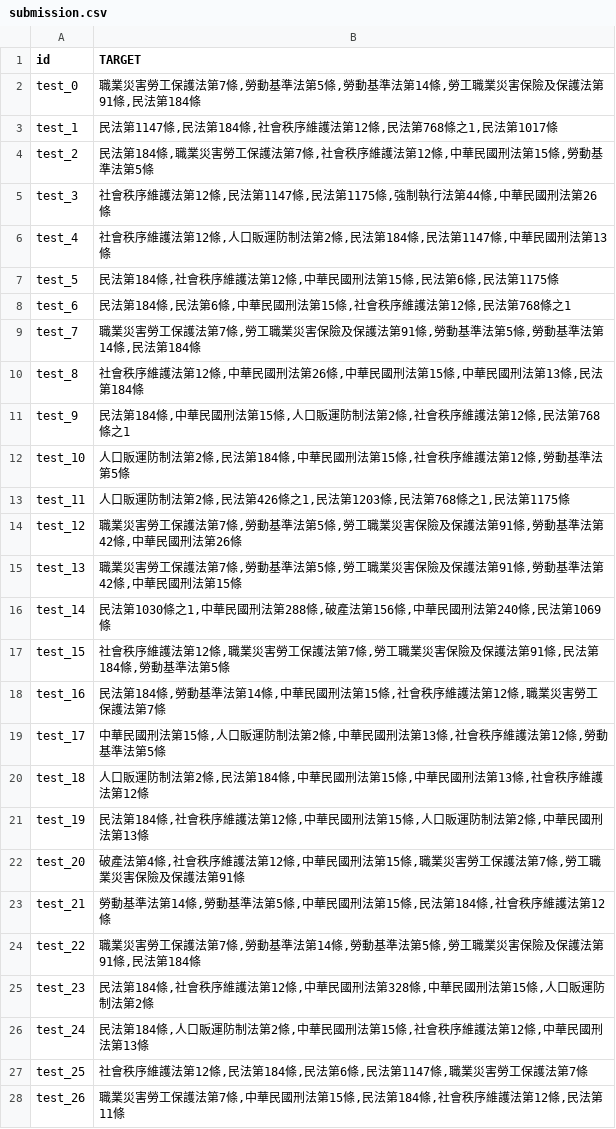
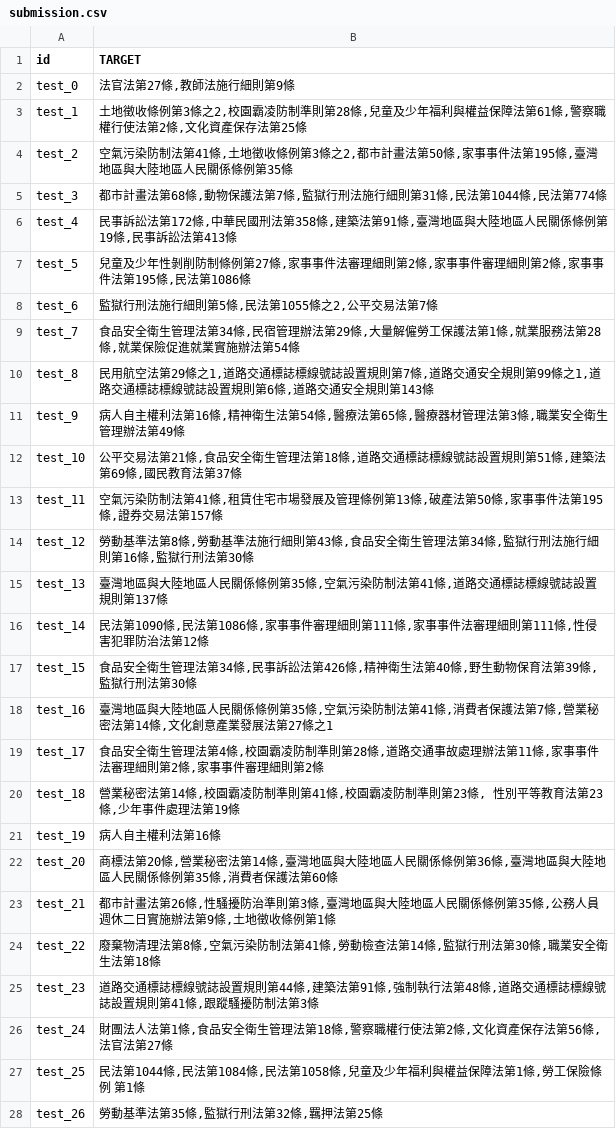
Before and after one commit to erichen0208/NTU-IRIE-Final, a CSV file: data/submission.csv, drawn as a sheet; only a part is shown; the diff covers the shown part only.

Commit message:
Add ProvisionDataset.py and refine code

```diff
--- a/data/submission.csv
+++ b/data/submission.csv
@@ -1,28 +1,28 @@
 id,TARGET
-test_0,"職業災害勞工保護法第7條,勞動基準法第5條,勞動基準法第14條,勞工職業災害保險及保護法第91條,民法第184條"
-test_1,"民法第1147條,民法第184條,社會秩序維護法第12條,民法第768條之1,民法第1017條"
-test_2,"民法第184條,職業災害勞工保護法第7條,社會秩序維護法第12條,中華民國刑法第15條,勞動基準法第5條"
-test_3,"社會秩序維護法第12條,民法第1147條,民法第1175條,強制執行法第44條,中華民國刑法第26條"
-test_4,"社會秩序維護法第12條,人口販運防制法第2條,民法第184條,民法第1147條,中華民國刑法第13條"
-test_5,"民法第184條,社會秩序維護法第12條,中華民國刑法第15條,民法第6條,民法第1175條"
-test_6,"民法第184條,民法第6條,中華民國刑法第15條,社會秩序維護法第12條,民法第768條之1"
-test_7,"職業災害勞工保護法第7條,勞工職業災害保險及保護法第91條,勞動基準法第5條,勞動基準法第14條,民法第184條"
-test_8,"社會秩序維護法第12條,中華民國刑法第26條,中華民國刑法第15條,中華民國刑法第13條,民法第184條"
-test_9,"民法第184條,中華民國刑法第15條,人口販運防制法第2條,社會秩序維護法第12條,民法第768條之1"
-test_10,"人口販運防制法第2條,民法第184條,中華民國刑法第15條,社會秩序維護法第12條,勞動基準法第5條"
-test_11,"人口販運防制法第2條,民法第426條之1,民法第1203條,民法第768條之1,民法第1175條"
-test_12,"職業災害勞工保護法第7條,勞動基準法第5條,勞工職業災害保險及保護法第91條,勞動基準法第42條,中華民國刑法第26條"
-test_13,"職業災害勞工保護法第7條,勞動基準法第5條,勞工職業災害保險及保護法第91條,勞動基準法第42條,中華民國刑法第15條"
-test_14,"民法第1030條之1,中華民國刑法第288條,破產法第156條,中華民國刑法第240條,民法第1069條"
-test_15,"社會秩序維護法第12條,職業災害勞工保護法第7條,勞工職業災害保險及保護法第91條,民法第184條,勞動基準法第5條"
-test_16,"民法第184條,勞動基準法第14條,中華民國刑法第15條,社會秩序維護法第12條,職業災害勞工保護法第7條"
-test_17,"中華民國刑法第15條,人口販運防制法第2條,中華民國刑法第13條,社會秩序維護法第12條,勞動基準法第5條"
-test_18,"人口販運防制法第2條,民法第184條,中華民國刑法第15條,中華民國刑法第13條,社會秩序維護法第12條"
-test_19,"民法第184條,社會秩序維護法第12條,中華民國刑法第15條,人口販運防制法第2條,中華民國刑法第13條"
-test_20,"破產法第4條,社會秩序維護法第12條,中華民國刑法第15條,職業災害勞工保護法第7條,勞工職業災害保險及保護法第91條"
-test_21,"勞動基準法第14條,勞動基準法第5條,中華民國刑法第15條,民法第184條,社會秩序維護法第12條"
-test_22,"職業災害勞工保護法第7條,勞動基準法第14條,勞動基準法第5條,勞工職業災害保險及保護法第91條,民法第184條"
-test_23,"民法第184條,社會秩序維護法第12條,中華民國刑法第328條,中華民國刑法第15條,人口販運防制法第2條"
-test_24,"民法第184條,人口販運防制法第2條,中華民國刑法第15條,社會秩序維護法第12條,中華民國刑法第13條"
-test_25,"社會秩序維護法第12條,民法第184條,民法第6條,民法第1147條,職業災害勞工保護法第7條"
-test_26,"職業災害勞工保護法第7條,中華民國刑法第15條,民法第184條,社會秩序維護法第12條,民法第11條"
+test_0,"法官法第27條,教師法施行細則第9條"
+test_1,"土地徵收條例第3條之2,校園霸凌防制準則第28條,兒童及少年福利與權益保障法第61條,警察職權行使法第2條,文化資產保存法第25條"
+test_2,"空氣污染防制法第41條,土地徵收條例第3條之2,都市計畫法第50條,家事事件法第195條,臺灣地區與大陸地區人民關係條例第35條"
+test_3,"都市計畫法第68條,動物保護法第7條,監獄行刑法施行細則第31條,民法第1044條,民法第774條"
+test_4,"民事訴訟法第172條,中華民國刑法第358條,建築法第91條,臺灣地區與大陸地區人民關係條例第19條,民事訴訟法第413條"
+test_5,"兒童及少年性剝削防制條例第27條,家事事件法審理細則第2條,家事事件審理細則第2條,家事事件法第195條,民法第1086條"
+test_6,"監獄行刑法施行細則第5條,民法第1055條之2,公平交易法第7條"
+test_7,"食品安全衛生管理法第34條,民宿管理辦法第29條,大量解僱勞工保護法第1條,就業服務法第28條,就業保險促進就業實施辦法第54條"
+test_8,"民用航空法第29條之1,道路交通標誌標線號誌設置規則第7條,道路交通安全規則第99條之1,道路交通標誌標線號誌設置規則第6條,道路交通安全規則第143條"
+test_9,"病人自主權利法第16條,精神衛生法第54條,醫療法第65條,醫療器材管理法第3條,職業安全衛生管理辦法第49條"
+test_10,"公平交易法第21條,食品安全衛生管理法第18條,道路交通標誌標線號誌設置規則第51條,建築法第69條,國民教育法第37條"
+test_11,"空氣污染防制法第41條,租賃住宅市場發展及管理條例第13條,破產法第50條,家事事件法第195條,證券交易法第157條"
+test_12,"勞動基準法第8條,勞動基準法施行細則第43條,食品安全衛生管理法第34條,監獄行刑法施行細則第16條,監獄行刑法第30條"
+test_13,"臺灣地區與大陸地區人民關係條例第35條,空氣污染防制法第41條,道路交通標誌標線號誌設置規則第137條"
+test_14,"民法第1090條,民法第1086條,家事事件審理細則第111條,家事事件法審理細則第111條,性侵害犯罪防治法第12條"
+test_15,"食品安全衛生管理法第34條,民事訴訟法第426條,精神衛生法第40條,野生動物保育法第39條,監獄行刑法第30條"
+test_16,"臺灣地區與大陸地區人民關係條例第35條,空氣污染防制法第41條,消費者保護法第7條,營業秘密法第14條,文化創意產業發展法第27條之1"
+test_17,"食品安全衛生管理法第4條,校園霸凌防制準則第28條,道路交通事故處理辦法第11條,家事事件法審理細則第2條,家事事件審理細則第2條"
+test_18,"營業秘密法第14條,校園霸凌防制準則第41條,校園霸凌防制準則第23條, 性別平等教育法第23條,少年事件處理法第19條"
+test_19,"病人自主權利法第16條"
+test_20,"商標法第20條,營業秘密法第14條,臺灣地區與大陸地區人民關係條例第36條,臺灣地區與大陸地區人民關係條例第35條,消費者保護法第60條"
+test_21,"都市計畫法第26條,性騷擾防治準則第3條,臺灣地區與大陸地區人民關係條例第35條,公務人員週休二日實施辦法第9條,土地徵收條例第1條"
+test_22,"廢棄物清理法第8條,空氣污染防制法第41條,勞動檢查法第14條,監獄行刑法第30條,職業安全衛生法第18條"
+test_23,"道路交通標誌標線號誌設置規則第44條,建築法第91條,強制執行法第48條,道路交通標誌標線號誌設置規則第41條,跟蹤騷擾防制法第3條"
+test_24,"財團法人法第1條,食品安全衛生管理法第18條,警察職權行使法第2條,文化資產保存法第56條,法官法第27條"
+test_25,"民法第1044條,民法第1084條,民法第1058條,兒童及少年福利與權益保障法第1條,勞工保險條例 第1條"
+test_26,"勞動基準法第35條,監獄行刑法第32條,羈押法第25條"
```
Also changed, not shown: 173 edited cells elsewhere in this file, 3 other files.
